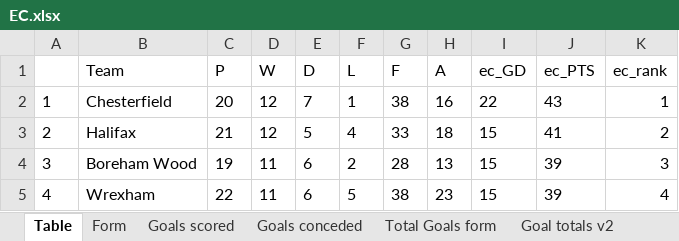
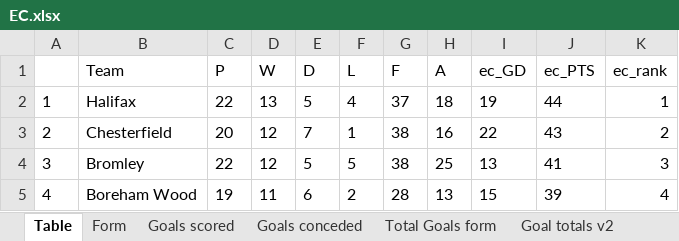
Before and after one commit to gitboyzorro5/Rsoccer, an Excel workbook: Divisions/EC.xlsx, sheet Table, drawn as a sheet; only a part is shown; values as stored, in another font and other column widths than the file's, no borders; the diff covers the shown part only; the diff names each change by its address in the sheet, - before the commit and + after, or states it on an @@ line.

```diff
--- a/Divisions/EC.xlsx (sheet Table)
+++ b/Divisions/EC.xlsx (sheet Table)
-B2 (Team): Chesterfield
+B2 (Team): Halifax
-C2 (P): 20
+C2 (P): 22
-D2 (W): 12
+D2 (W): 13
-E2 (D): 7
+E2 (D): 5
-F2 (L): 1
+F2 (L): 4
-G2 (F): 38
+G2 (F): 37
-H2 (A): 16
+H2 (A): 18
-I2 (ec_GD): 22
+I2 (ec_GD): 19
-J2 (ec_PTS): 43
+J2 (ec_PTS): 44
-B3 (Team): Halifax
+B3 (Team): Chesterfield
-C3 (P): 21
+C3 (P): 20
-E3 (D): 5
+E3 (D): 7
-F3 (L): 4
+F3 (L): 1
-G3 (F): 33
+G3 (F): 38
-H3 (A): 18
+H3 (A): 16
-I3 (ec_GD): 15
+I3 (ec_GD): 22
-J3 (ec_PTS): 41
+J3 (ec_PTS): 43
-B4 (Team): Boreham Wood
+B4 (Team): Bromley
-C4 (P): 19
+C4 (P): 22
-D4 (W): 11
+D4 (W): 12
-E4 (D): 6
+E4 (D): 5
-F4 (L): 2
+F4 (L): 5
-G4 (F): 28
+G4 (F): 38
-H4 (A): 13
+H4 (A): 25
-I4 (ec_GD): 15
+I4 (ec_GD): 13
-J4 (ec_PTS): 39
+J4 (ec_PTS): 41
-B5 (Team): Wrexham
+B5 (Team): Boreham Wood
-C5 (P): 22
+C5 (P): 19
-F5 (L): 5
+F5 (L): 2
-G5 (F): 38
+G5 (F): 28
-H5 (A): 23
+H5 (A): 13
```
Also changed, not shown: 69 edited cells elsewhere in this sheet, sheet EC, sheet L6, sheet Shots Analysis, sheet OVUN, sheet Goal totals v2, sheet Yellow Totals, 7 more sheets, Divisions/I1.xlsx, Divisions/SP2.xlsx, 40 other files.
